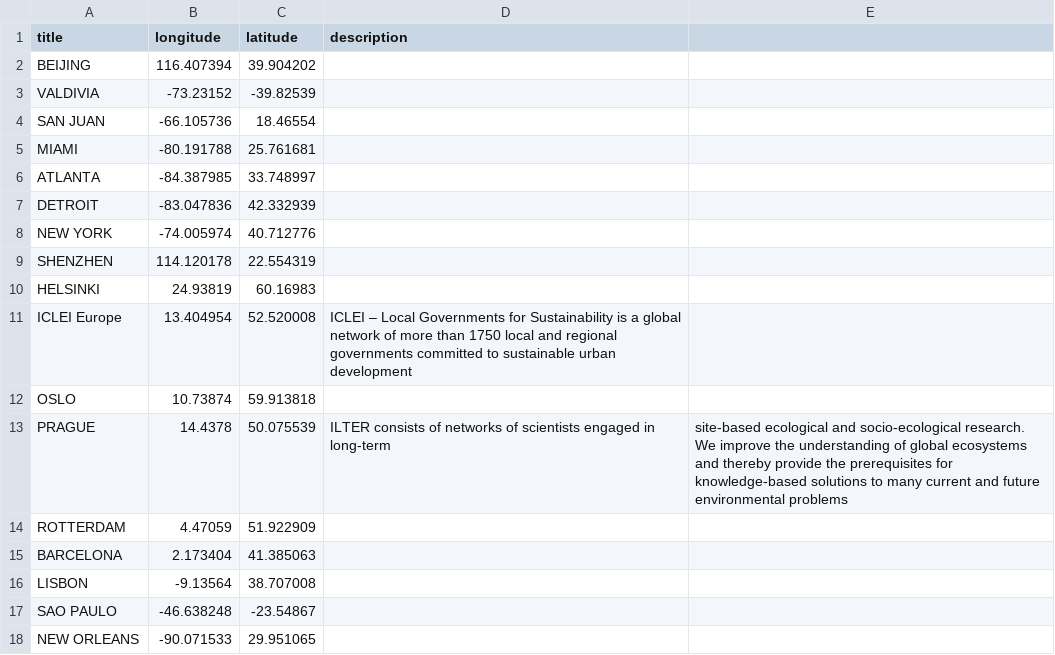
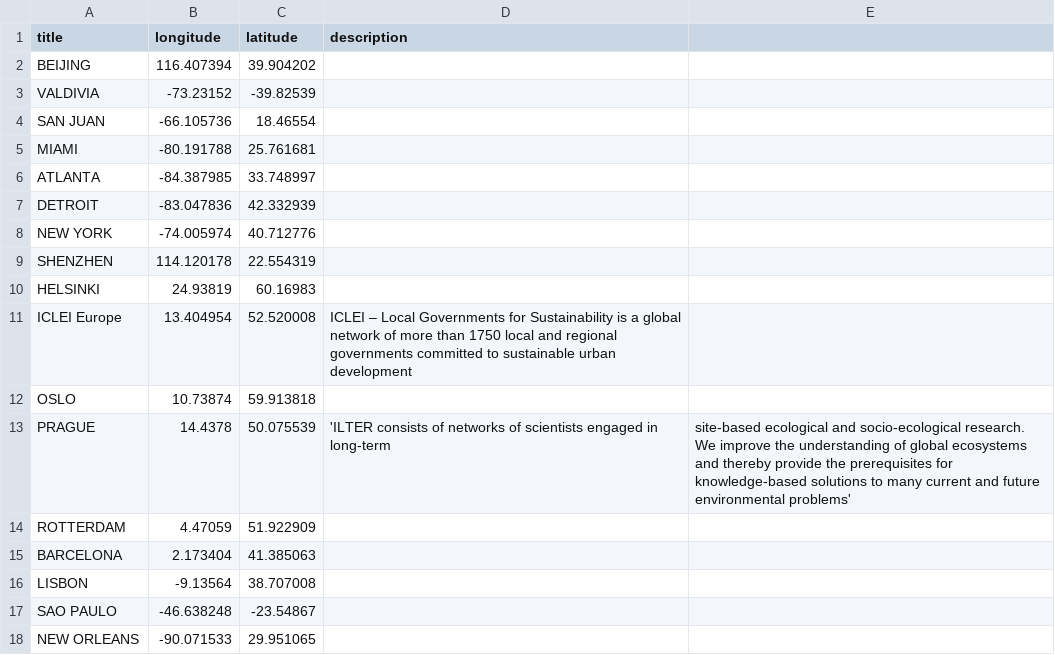
Before and after one commit to UrbanSystemsLab/natura-network, a CSV file: RotatingGlobe.csv, drawn as a sheet.

Commit message:
Update RotatingGlobe.csv

```diff
--- a/RotatingGlobe.csv
+++ b/RotatingGlobe.csv
@@ -12,3 +12,3 @@ ICLEI Europe,13.404954,52.520008,ICLEI – Local Governments for Sustainability
 OSLO,10.73874,59.913818
-PRAGUE,14.4378,50.075539,ILTER consists of networks of scientists engaged in long-term, site-based ecological and socio-ecological research. We improve the understanding of global ecosystems and thereby provide the prerequisites for knowledge-based solutions to many current and future environmental problems
+PRAGUE,14.4378,50.075539,'ILTER consists of networks of scientists engaged in long-term, site-based ecological and socio-ecological research. We improve the understanding of global ecosystems and thereby provide the prerequisites for knowledge-based solutions to many current and future environmental problems'
 ROTTERDAM,4.47059,51.922909
```
